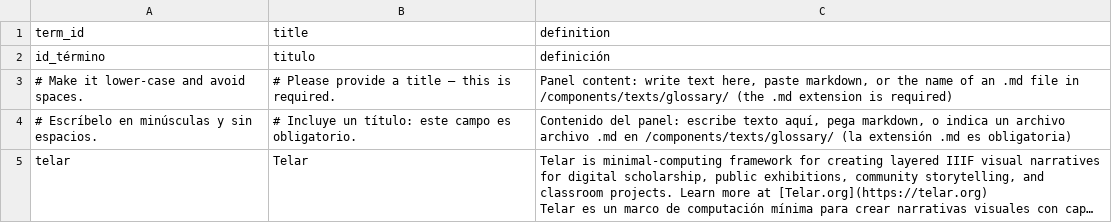
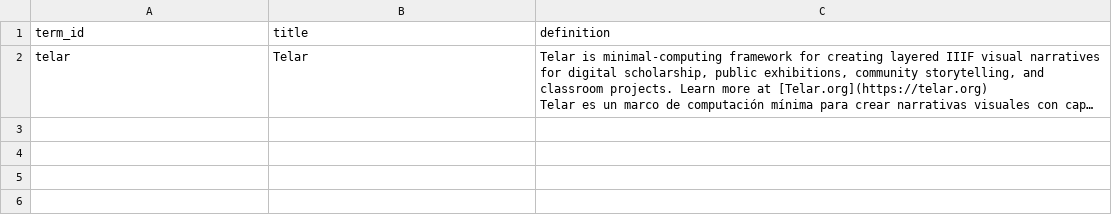
Before and after one commit to aletheachoi-rgb/misconceptions-about-autism-in-media, a CSV file: telar-content/spreadsheets/glossary.csv, drawn as a sheet; long unchanged cells end in …; the diff names each change by its address in the sheet, - before the commit and + after, or states it on an @@ line.

Commit message:
Add 1 story, add 2 objects, update site settings
+ Story: Misconceptions About Autism in Media
+ Object: Telar placeholder
+ Object: Autism Misconceptions in Media

Published via Telar Compositor

```diff
--- a/telar-content/spreadsheets/glossary.csv
+++ b/telar-content/spreadsheets/glossary.csv
-row 2: id_término | titulo | definición
-row 3: # Make it lower-case and avoid spaces. | # Please provide a title — this is required. | Panel content: write text here, paste markdown, or the name of an .md file in /components/texts/glossary/ (the .md extension is required)
-row 4: # Escríbelo en minúsculas y sin espacios. | # Incluye un título: este campo es obligatorio. | Contenido del panel: escribe texto aquí, pega markdown, o indica un archivo archivo .md en /components/texts/glossary/ (la extensión .md es obligatoria)
```
Also changed, not shown: telar-content/spreadsheets/objects.csv, telar-content/spreadsheets/project.csv, 6 other files.
